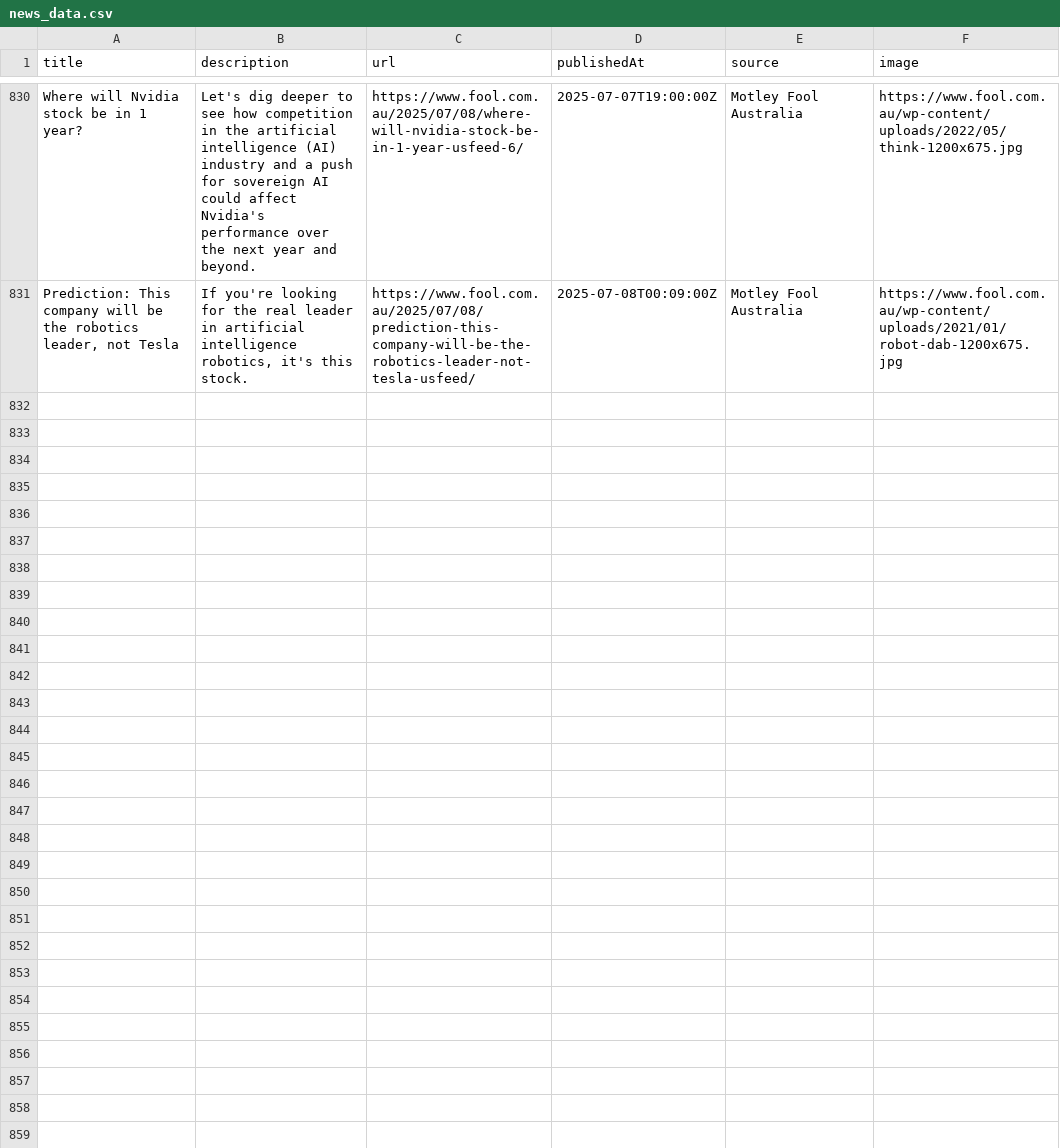
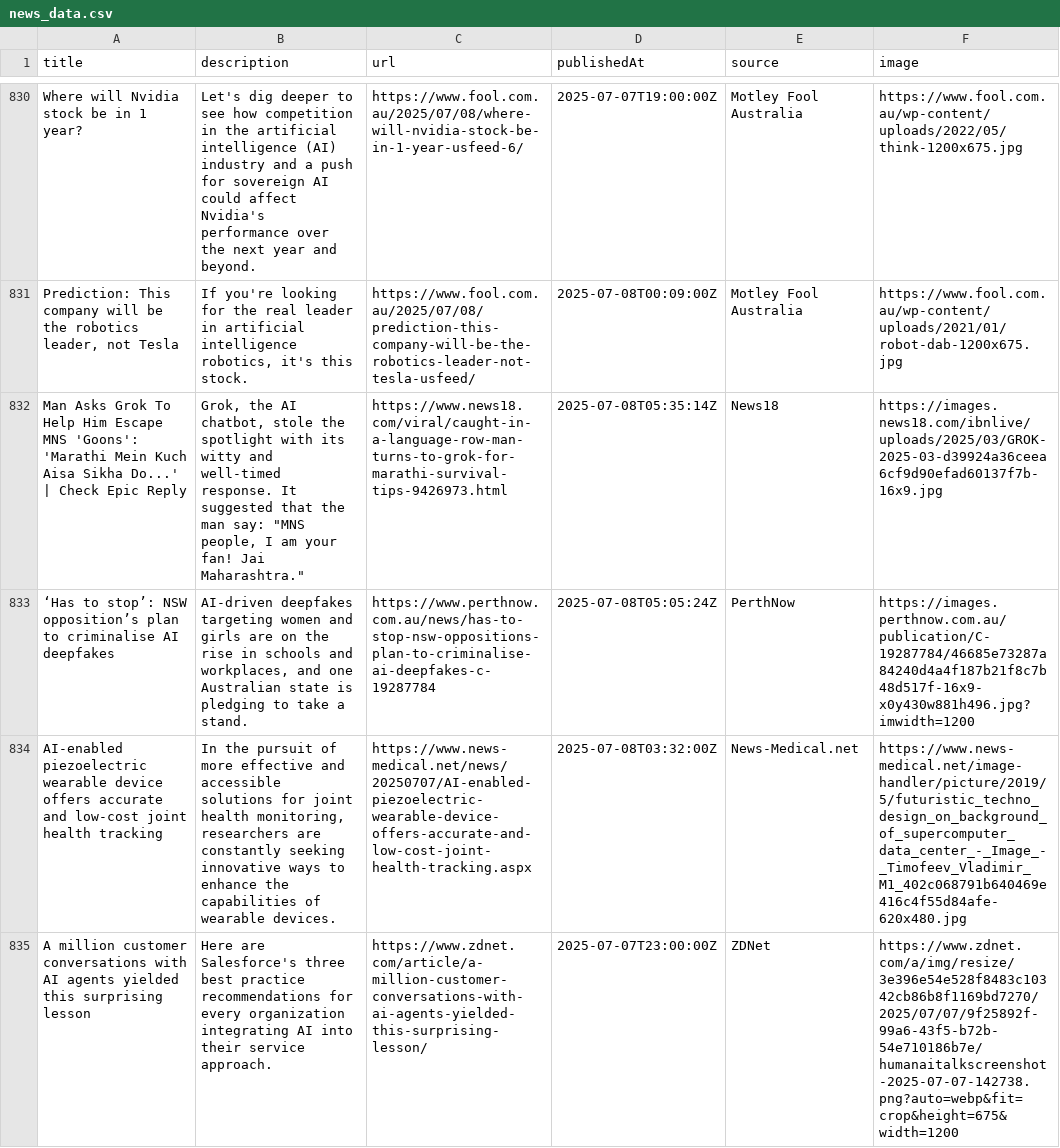
Before and after one commit to sathishkumar2002/ai_news_tracker, a CSV file: data/news_data.csv, drawn as a sheet; only a part is shown, gaps mark what is left out; the diff names each change by its address in the sheet, - before the commit and + after, or states it on an @@ line.

```diff
--- a/data/news_data.csv
+++ b/data/news_data.csv
+row 832: Man Asks Grok To Help Him Escape MNS 'Goons': 'Marathi Mein Kuch Aisa Sikha Do...' | Check Epic Reply | Grok, the AI chatbot, stole the spotlight with its witty and well-timed response. It suggested that the man say: "MNS people, I am your fan! Jai Maharashtra." | https://www.news18.com/viral/caught-in-a-language-row-man-turns-to-grok-for-marathi-survival-tips-9426973.html | 2025-07-08T05:35:14Z | News18 | https://images.news18.com/ibnlive/uploads/2025/03/GROK-2025-03-d39924a36ceea6cf9d90efad60137f7b-16x9.jpg
+row 833: ‘Has to stop’: NSW opposition’s plan to criminalise AI deepfakes | AI-driven deepfakes targeting women and girls are on the rise in schools and workplaces, and one Australian state is pledging to take a stand. | https://www.perthnow.com.au/news/has-to-stop-nsw-oppositions-plan-to-criminalise-ai-deepfakes-c-19287784 | 2025-07-08T05:05:24Z | PerthNow | https://images.perthnow.com.au/publication/C-19287784/46685e73287a84240d4a4f187b21f8c7b48d517f-16x9-x0y430w881h496.jpg?imwidth=1200
+row 834: AI-enabled piezoelectric wearable device offers accurate and low-cost joint health tracking | In the pursuit of more effective and accessible solutions for joint health monitoring, researchers are constantly seeking innovative ways to enhance the capabilities of wearable devices. | https://www.news-medical.net/news/20250707/AI-enabled-piezoelectric-wearable-device-offers-accurate-and-low-cost-joint-health-tracking.aspx | 2025-07-08T03:32:00Z | News-Medical.net | https://www.news-medical.net/image-handler/picture/2019/5/futuristic_techno_design_on_background_of_supercomputer_data_center_-_Image_-_Timofeev_Vladimir_M1_402c068791b640469e416c4f55d84afe-620x480.jpg
+row 835: A million customer conversations with AI agents yielded this surprising lesson | Here are Salesforce's three best practice recommendations for every organization integrating AI into their service approach. | https://www.zdnet.com/article/a-million-customer-conversations-with-ai-agents-yielded-this-surprising-lesson/ | 2025-07-07T23:00:00Z | ZDNet | https://www.zdnet.com/a/img/resize/3e396e54e528f8483c10342cb86b8f1169bd7270/2025/07/07/9f25892f-99a6-43f5-b72b-54e710186b7e/humanaitalkscreenshot-2025-07-07-142738.png?auto=webp&fit=crop&height=675&width=1200
```
